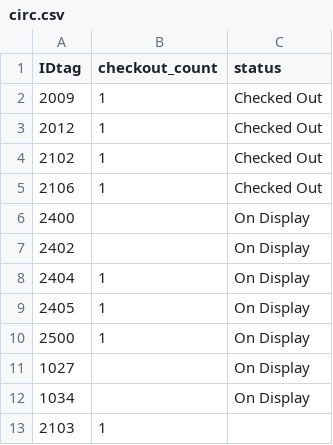
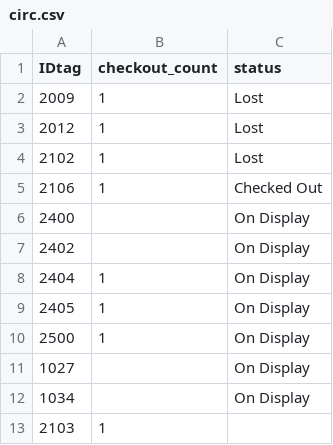
Before and after one commit to reneeverly/reneeverly.github.io, a CSV file: _data/circ.csv, drawn as a sheet.

Commit message:
OPAC: circ and catalog update

```diff
--- a/_data/circ.csv
+++ b/_data/circ.csv
@@ -1,5 +1,5 @@
 IDtag,checkout_count,status
-2009,1,Checked Out
-2012,1,Checked Out
-2102,1,Checked Out
+2009,1,Lost
+2012,1,Lost
+2102,1,Lost
 2106,1,Checked Out
```
Also changed, not shown: _data/bookshelf.csv, 1 other file.
